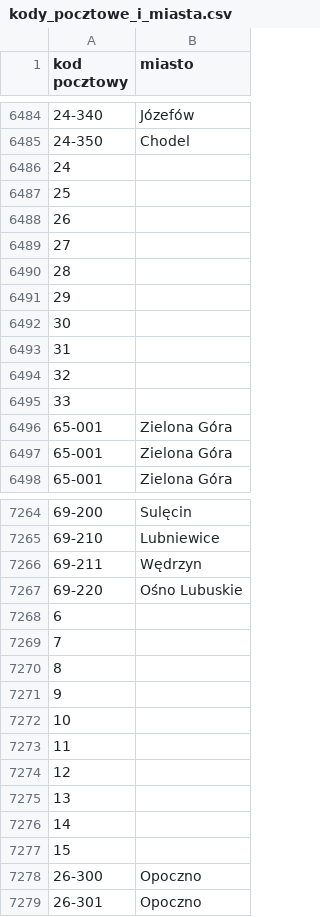
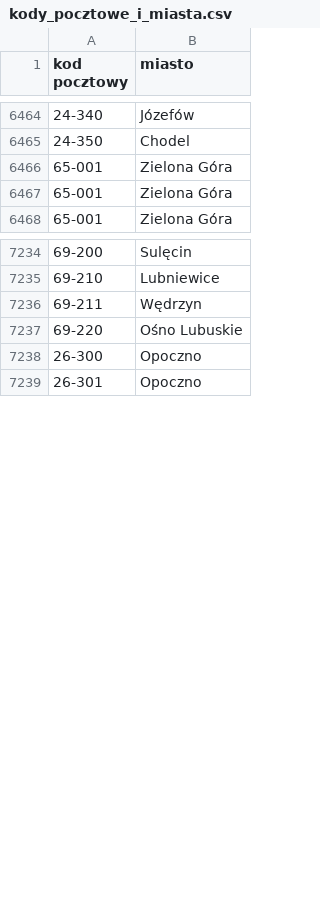
Before and after one commit to jwarzocha/new, a CSV file: PraktykiDalej3_HTML/kody_pocztowe_i_miasta.csv, drawn as a sheet; only a part is shown, gaps mark what is left out; the diff covers the shown part only; the diff names each change by its address in the sheet, - before the commit and + after, or states it on an @@ line.

```diff
--- a/PraktykiDalej3_HTML/kody_pocztowe_i_miasta.csv
+++ b/PraktykiDalej3_HTML/kody_pocztowe_i_miasta.csv
-row 6486: 24
-row 6487: 25
-row 6488: 26
-row 6489: 27
-row 6490: 28
-row 6491: 29
-row 6492: 30
-row 6493: 31
-row 6494: 32
-row 6495: 33
-row 7268: 6
-row 7269: 7
-row 7270: 8
-row 7271: 9
-row 7272: 10
-row 7273: 11
-row 7274: 12
-row 7275: 13
-row 7276: 14
-row 7277: 15
```
Also changed, not shown: 98 removed rows elsewhere in this file, 2 other files.
